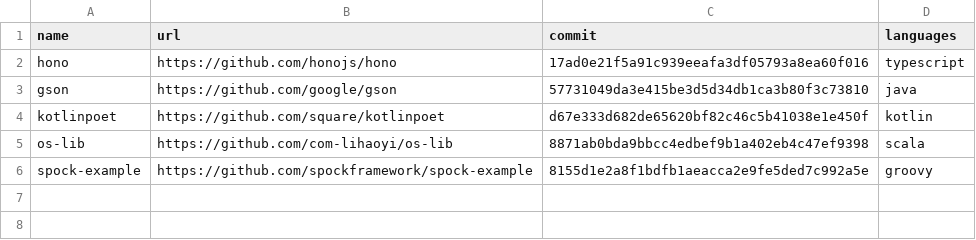
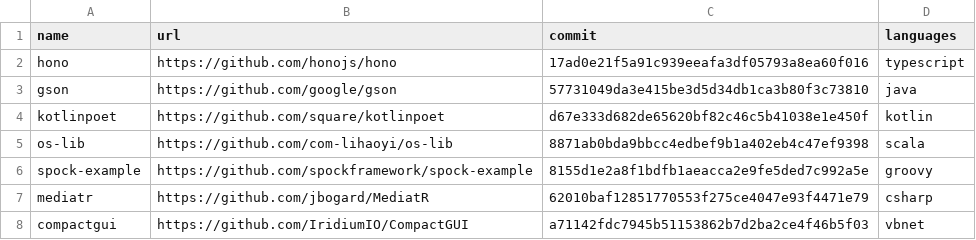
Before and after one commit to Christopher-Schulze/xcalygraph, a TSV file: scripts/benchmarks/corpora.tsv, drawn as a sheet.

Commit message:
TASK 012: Language wave 2: Java, Kotlin, Scala, Groovy, C#, Visual Basic .NET
C# and VB.NET extraction on .NET namespace resolution: using and
Imports with aliases and global usings, enclosing namespaces, partial
types, extension methods, method groups, optional parameters in
overload selection, dotnet test run lines. Types holding entrypoints
stay out of dead code.

```diff
--- a/scripts/benchmarks/corpora.tsv
+++ b/scripts/benchmarks/corpora.tsv
@@ -6 +6,3 @@ os-lib	https://github.com/com-lihaoyi/os-lib	8871ab0bda9bbcc4edbef9b1a402eb4c47e
 spock-example	https://github.com/spockframework/spock-example	8155d1e2a8f1bdfb1aeacca2e9fe5ded7c992a5e	groovy
+mediatr	https://github.com/jbogard/MediatR	62010baf12851770553f275ce4047e93f4471e79	csharp
+compactgui	https://github.com/IridiumIO/CompactGUI	a71142fdc7945b51153862b7d2ba2ce4f46b5f03	vbnet
```
Also changed, not shown: 37 other files.
